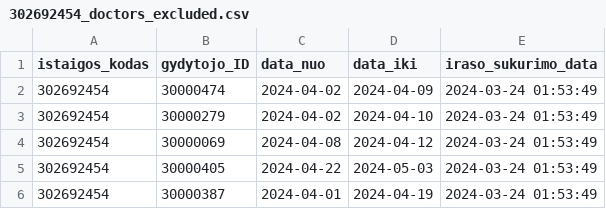
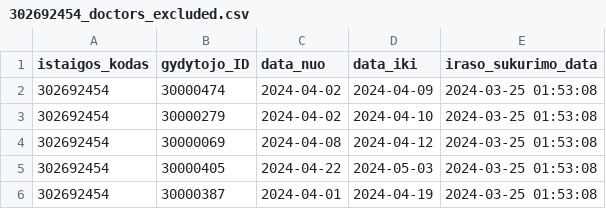
Before and after one commit to vilnius/VMKL, a CSV file: 302692454_doctors_excluded.csv, drawn as a sheet.

```diff
--- a/302692454_doctors_excluded.csv
+++ b/302692454_doctors_excluded.csv
@@ -1,6 +1,6 @@
 istaigos_kodas;gydytojo_ID;data_nuo;data_iki;iraso_sukurimo_data
-302692454;30000474;2024-04-02;2024-04-09;2024-03-24 01:53:49
-302692454;30000279;2024-04-02;2024-04-10;2024-03-24 01:53:49
-302692454;30000069;2024-04-08;2024-04-12;2024-03-24 01:53:49
-302692454;30000405;2024-04-22;2024-05-03;2024-03-24 01:53:49
-302692454;30000387;2024-04-01;2024-04-19;2024-03-24 01:53:49
+302692454;30000474;2024-04-02;2024-04-09;2024-03-25 01:53:08
+302692454;30000279;2024-04-02;2024-04-10;2024-03-25 01:53:08
+302692454;30000069;2024-04-08;2024-04-12;2024-03-25 01:53:08
+302692454;30000405;2024-04-22;2024-05-03;2024-03-25 01:53:08
+302692454;30000387;2024-04-01;2024-04-19;2024-03-25 01:53:08
```
Also changed, not shown: 302692454_family_doctors_list.csv, 302692454_free_registrations.csv.
